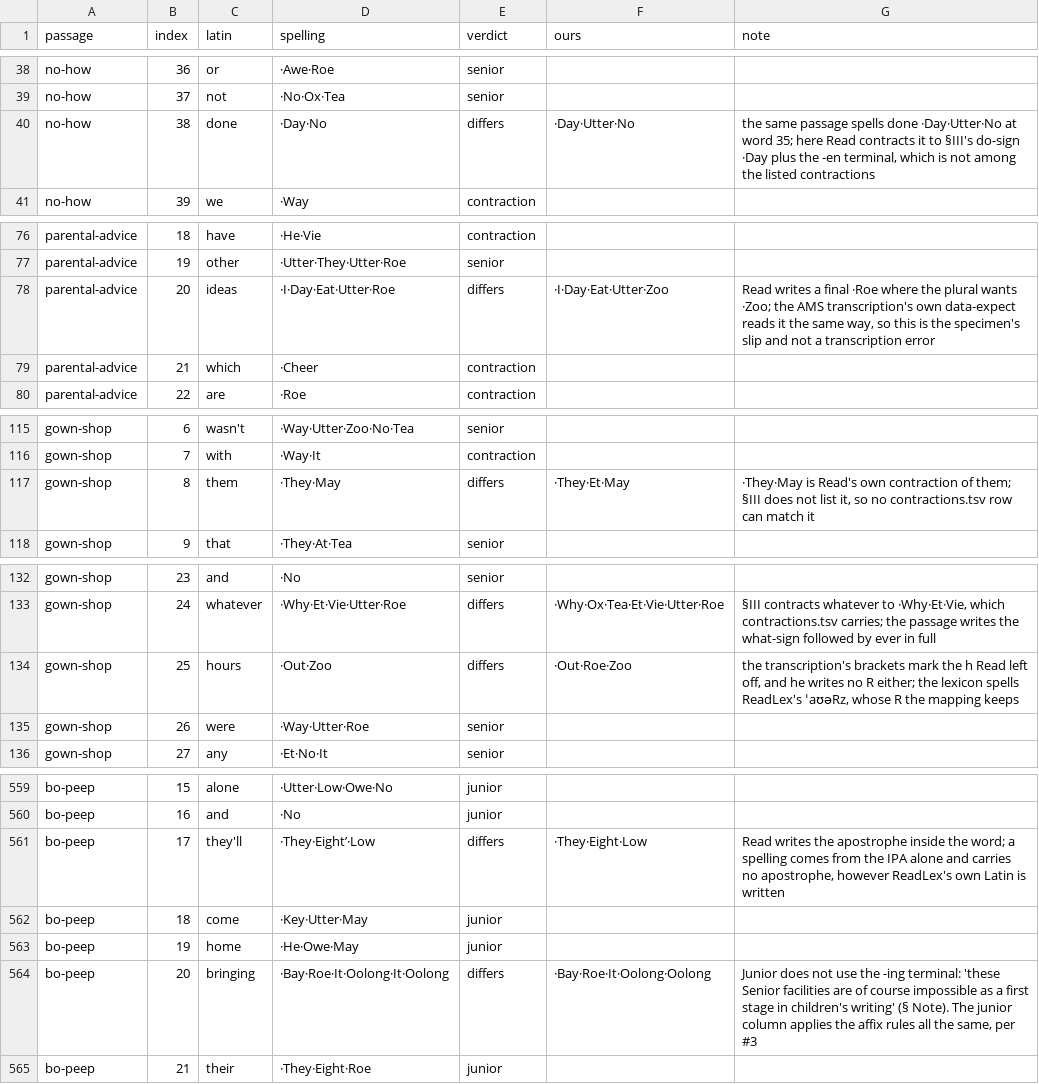
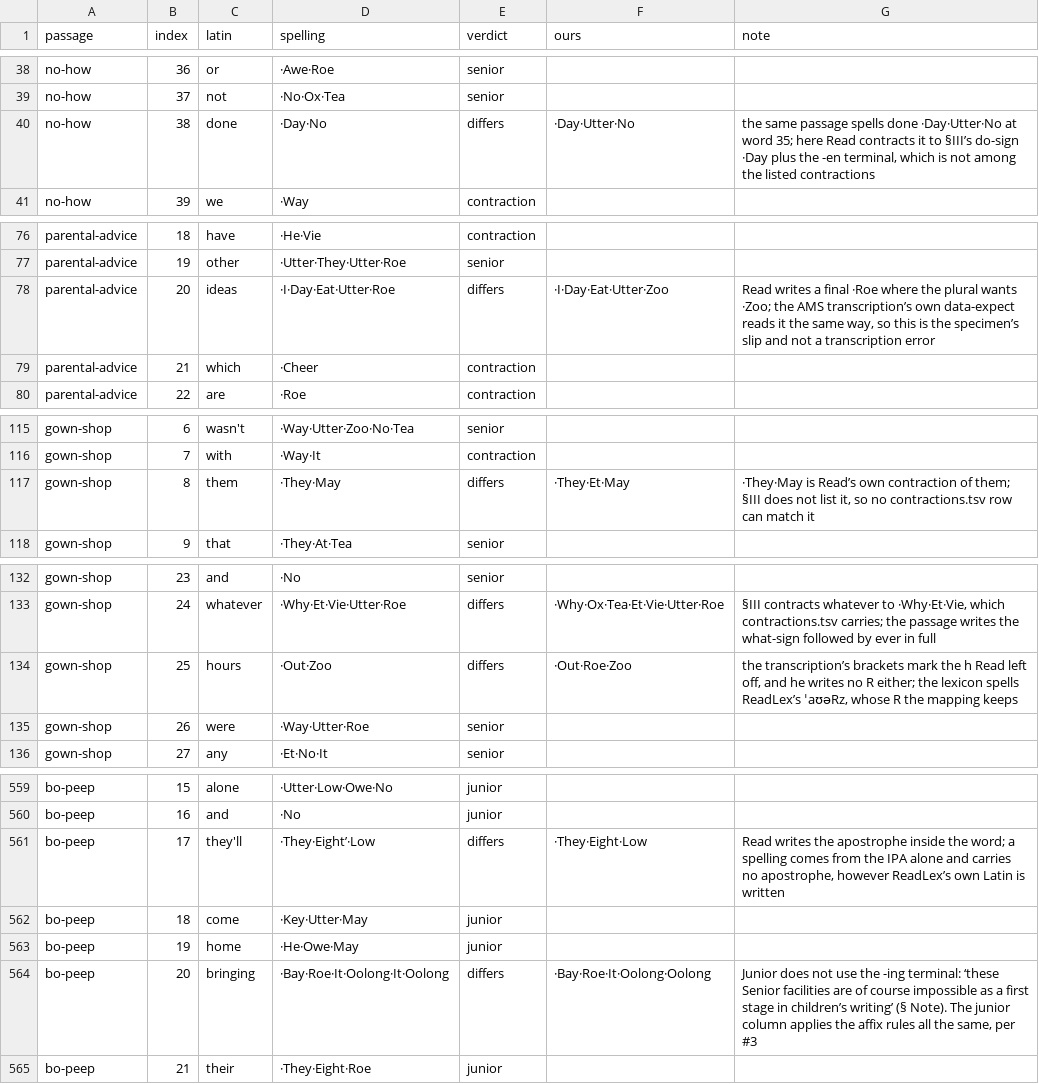
Before and after one commit to adiabatic/quikscript-lexicon, a TSV file: src/qslex/data/manual-passages.tsv, drawn as a sheet; only a part is shown, gaps mark what is left out; the diff covers the shown part only.

```diff
--- a/src/qslex/data/manual-passages.tsv
+++ b/src/qslex/data/manual-passages.tsv
@@ -39,3 +39,3 @@ no-how	36	or	·Awe·Roe	senior
 no-how	37	not	·No·Ox·Tea	senior		
-no-how	38	done	·Day·No	differs	·Day·Utter·No	the same passage spells done ·Day·Utter·No at word 35; here Read contracts it to §III's do-sign ·Day plus the -en terminal, which is not among the listed contractions
+no-how	38	done	·Day·No	differs	·Day·Utter·No	the same passage spells done ·Day·Utter·No at word 35; here Read contracts it to §III’s do-sign ·Day plus the -en terminal, which is not among the listed contractions
 no-how	39	we	·Way	contraction		
@@ -77,3 +77,3 @@ parental-advice	18	have	·He·Vie	contraction
 parental-advice	19	other	·Utter·They·Utter·Roe	senior		
-parental-advice	20	ideas	·I·Day·Eat·Utter·Roe	differs	·I·Day·Eat·Utter·Zoo	Read writes a final ·Roe where the plural wants ·Zoo; the AMS transcription's own data-expect reads it the same way, so this is the specimen's slip and not a transcription error
+parental-advice	20	ideas	·I·Day·Eat·Utter·Roe	differs	·I·Day·Eat·Utter·Zoo	Read writes a final ·Roe where the plural wants ·Zoo; the AMS transcription’s own data-expect reads it the same way, so this is the specimen’s slip and not a transcription error
 parental-advice	21	which	·Cheer	contraction		
@@ -116,3 +116,3 @@ gown-shop	6	wasn't	·Way·Utter·Zoo·No·Tea	senior
 gown-shop	7	with	·Way·It	contraction		
-gown-shop	8	them	·They·May	differs	·They·Et·May	·They·May is Read's own contraction of them; §III does not list it, so no contractions.tsv row can match it
+gown-shop	8	them	·They·May	differs	·They·Et·May	·They·May is Read’s own contraction of them; §III does not list it, so no contractions.tsv row can match it
 gown-shop	9	that	·They·At·Tea	senior		
@@ -133,3 +133,3 @@ gown-shop	23	and	·No	senior
 gown-shop	24	whatever	·Why·Et·Vie·Utter·Roe	differs	·Why·Ox·Tea·Et·Vie·Utter·Roe	§III contracts whatever to ·Why·Et·Vie, which contractions.tsv carries; the passage writes the what-sign followed by ever in full
-gown-shop	25	hours	·Out·Zoo	differs	·Out·Roe·Zoo	the transcription's brackets mark the h Read left off, and he writes no R either; the lexicon spells ReadLex's ˈaʊəRz, whose R the mapping keeps
+gown-shop	25	hours	·Out·Zoo	differs	·Out·Roe·Zoo	the transcription’s brackets mark the h Read left off, and he writes no R either; the lexicon spells ReadLex’s ˈaʊəRz, whose R the mapping keeps
 gown-shop	26	were	·Way·Utter·Roe	senior		
@@ -560,6 +560,6 @@ bo-peep	15	alone	·Utter·Low·Owe·No	junior
 bo-peep	16	and	·No	junior		
-bo-peep	17	they'll	·They·Eight’·Low	differs	·They·Eight·Low	Read writes the apostrophe inside the word; a spelling comes from the IPA alone and carries no apostrophe, however ReadLex's own Latin is written
+bo-peep	17	they'll	·They·Eight’·Low	differs	·They·Eight·Low	Read writes the apostrophe inside the word; a spelling comes from the IPA alone and carries no apostrophe, however ReadLex’s own Latin is written
 bo-peep	18	come	·Key·Utter·May	junior		
 bo-peep	19	home	·He·Owe·May	junior		
-bo-peep	20	bringing	·Bay·Roe·It·Oolong·It·Oolong	differs	·Bay·Roe·It·Oolong·Oolong	Junior does not use the -ing terminal: 'these Senior facilities are of course impossible as a first stage in children's writing' (§ Note). The junior column applies the affix rules all the same, per #3
+bo-peep	20	bringing	·Bay·Roe·It·Oolong·It·Oolong	differs	·Bay·Roe·It·Oolong·Oolong	Junior does not use the -ing terminal: ‘these Senior facilities are of course impossible as a first stage in children’s writing’ (§ Note). The junior column applies the affix rules all the same, per #3
 bo-peep	21	their	·They·Eight·Roe	junior		
```
Also changed, not shown: 10 edited cells elsewhere in this file, src/qslex/data/c5-to-penn.tsv, src/qslex/data/ipa-overrides.tsv, 35 other files.
